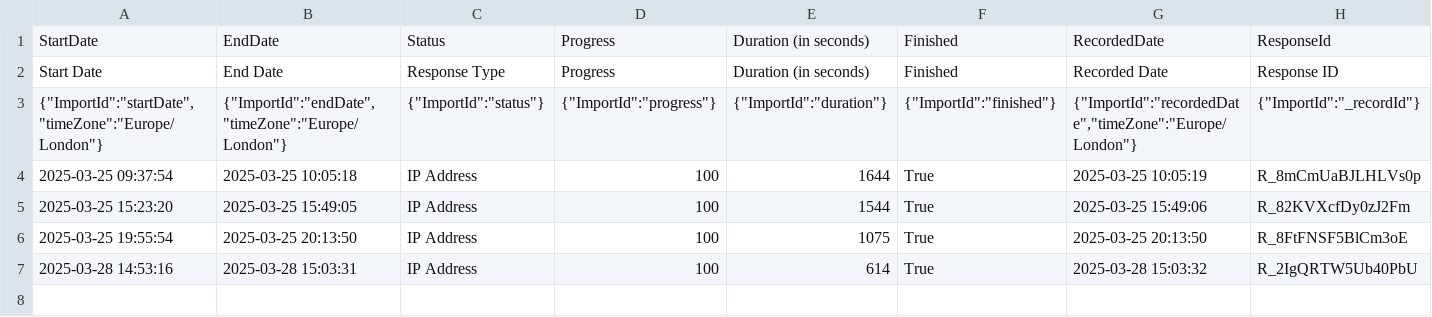
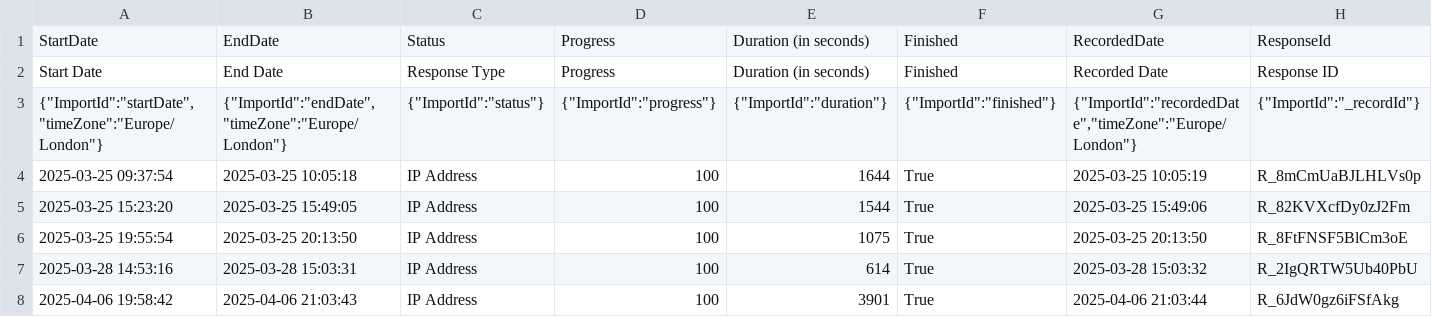
Before and after one commit to ludovico-chiavelli/thesis-survey, a CSV file: qualtrics-survey-response-analysis/survey-set-responses/survey_set_3.csv, drawn as a sheet; only a part is shown; rows hold the shown columns only; the diff names each change by its address in the sheet, - before the commit and + after, or states it on an @@ line.

```diff
--- a/qualtrics-survey-response-analysis/survey-set-responses/survey_set_3.csv
+++ b/qualtrics-survey-response-analysis/survey-set-responses/survey_set_3.csv
+row 8: 2025-04-06 19:58:42 | 2025-04-06 21:03:43 | IP Address | 100 | 3901 | True | 2025-04-06 21:03:44 | R_6JdW0gz6iFSfAkg
```
Also changed, not shown: qualtrics-survey-response-analysis/survey-set-responses/survey_set_1.csv, qualtrics-survey-response-analysis/survey-set-responses/survey_set_10.csv, 1 other file.
